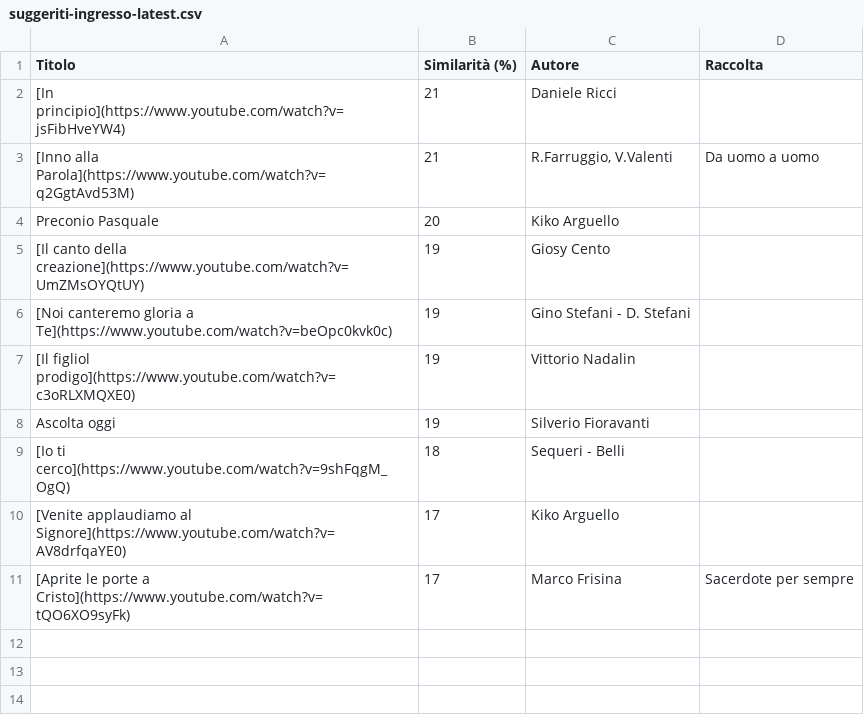
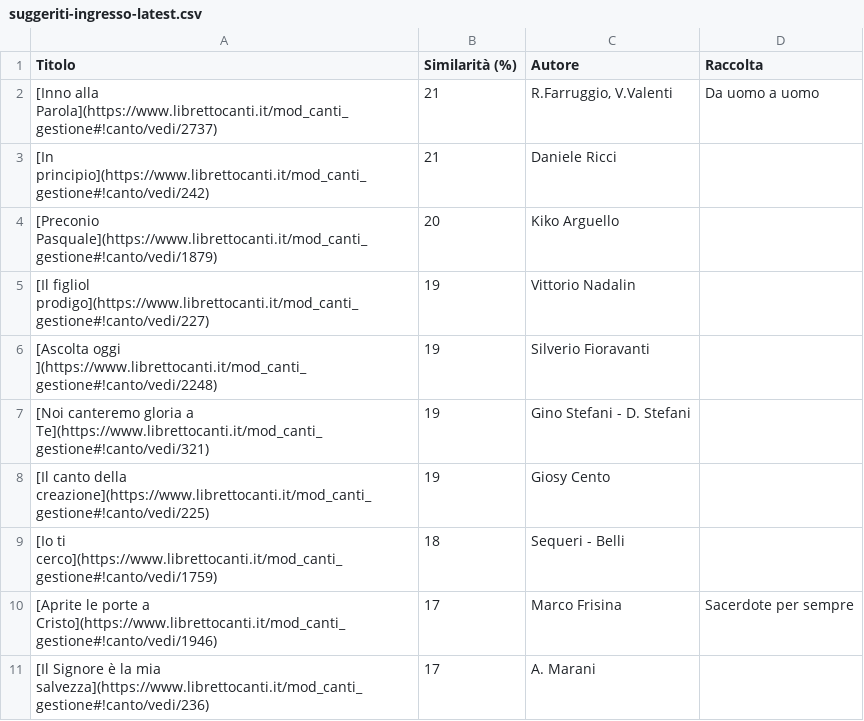
Before and after one commit to dennisangemi/hildegard, a CSV file: data/suggeriti-ingresso-latest.csv, drawn as a sheet.

```diff
--- a/data/suggeriti-ingresso-latest.csv
+++ b/data/suggeriti-ingresso-latest.csv
@@ -1,11 +1,11 @@
 Titolo,Similarità (%),Autore,Raccolta
-[In principio](https://www.youtube.com/watch?v=jsFibHveYW4),21,Daniele Ricci,
-[Inno alla Parola](https://www.youtube.com/watch?v=q2GgtAvd53M),21,"R.Farruggio, V.Valenti",Da uomo a uomo
-Preconio Pasquale,20,Kiko Arguello,
-[Il canto della creazione](https://www.youtube.com/watch?v=UmZMsOYQtUY),19,Giosy Cento,
-[Noi canteremo gloria a Te](https://www.youtube.com/watch?v=beOpc0kvk0c),19,Gino Stefani - D. Stefani,
-[Il figliol prodigo](https://www.youtube.com/watch?v=c3oRLXMQXE0),19,Vittorio Nadalin,
-Ascolta oggi ,19,Silverio Fioravanti,
-[Io ti cerco](https://www.youtube.com/watch?v=9shFqgM_OgQ),18,Sequeri - Belli,
-[Venite applaudiamo al Signore](https://www.youtube.com/watch?v=AV8drfqaYE0),17,Kiko Arguello,
-[Aprite le porte a Cristo](https://www.youtube.com/watch?v=tQO6XO9syFk),17,Marco Frisina,Sacerdote per sempre
+[Inno alla Parola](https://www.librettocanti.it/mod_canti_gestione#!canto/vedi/2737),21,"R.Farruggio, V.Valenti",Da uomo a uomo
+[In principio](https://www.librettocanti.it/mod_canti_gestione#!canto/vedi/242),21,Daniele Ricci,
+[Preconio Pasquale](https://www.librettocanti.it/mod_canti_gestione#!canto/vedi/1879),20,Kiko Arguello,
+[Il figliol prodigo](https://www.librettocanti.it/mod_canti_gestione#!canto/vedi/227),19,Vittorio Nadalin,
+[Ascolta oggi ](https://www.librettocanti.it/mod_canti_gestione#!canto/vedi/2248),19,Silverio Fioravanti,
+[Noi canteremo gloria a Te](https://www.librettocanti.it/mod_canti_gestione#!canto/vedi/321),19,Gino Stefani - D. Stefani,
+[Il canto della creazione](https://www.librettocanti.it/mod_canti_gestione#!canto/vedi/225),19,Giosy Cento,
+[Io ti cerco](https://www.librettocanti.it/mod_canti_gestione#!canto/vedi/1759),18,Sequeri - Belli,
+[Aprite le porte a Cristo](https://www.librettocanti.it/mod_canti_gestione#!canto/vedi/1946),17,Marco Frisina,Sacerdote per sempre
+[Il Signore è la mia salvezza](https://www.librettocanti.it/mod_canti_gestione#!canto/vedi/236),17,A. Marani,
```
Also changed, not shown: data/suggerimenti-2024-06-30.csv, data/suggeriti-comunione-latest.csv, 19 other files.
